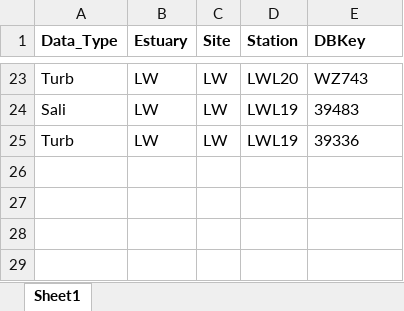
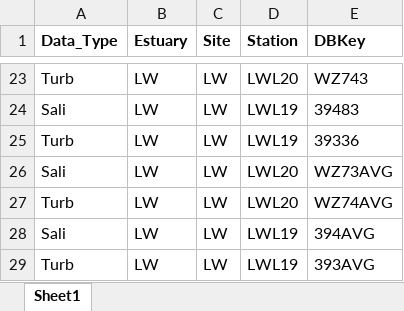
Before and after one commit to E-Levine/Oyster-Reports, an Excel workbook: DBHYDRO/Shared_data/DBHYDRO_stations.xlsx, sheet Sheet1, drawn as a sheet; only a part is shown, gaps mark what is left out; values as stored, in another font and other column widths than the file's, no borders; the diff names each change by its address in the sheet, - before the commit and + after, or states it on an @@ line.

```diff
--- a/DBHYDRO/Shared_data/DBHYDRO_stations.xlsx (sheet Sheet1)
+++ b/DBHYDRO/Shared_data/DBHYDRO_stations.xlsx (sheet Sheet1)
+row 26: Sali | LW | LW | LWL20 | WZ73AVG
+row 27: Turb | LW | LW | LWL20 | WZ74AVG
+row 28: Sali | LW | LW | LWL19 | 394AVG
+row 29: Turb | LW | LW | LWL19 | 393AVG
```
Also changed, not shown: DBHYDRO/Shared_data/LW_Sali.xlsx, DBHYDRO/Shared_data/LW_Turb.xlsx, 4 other files.
